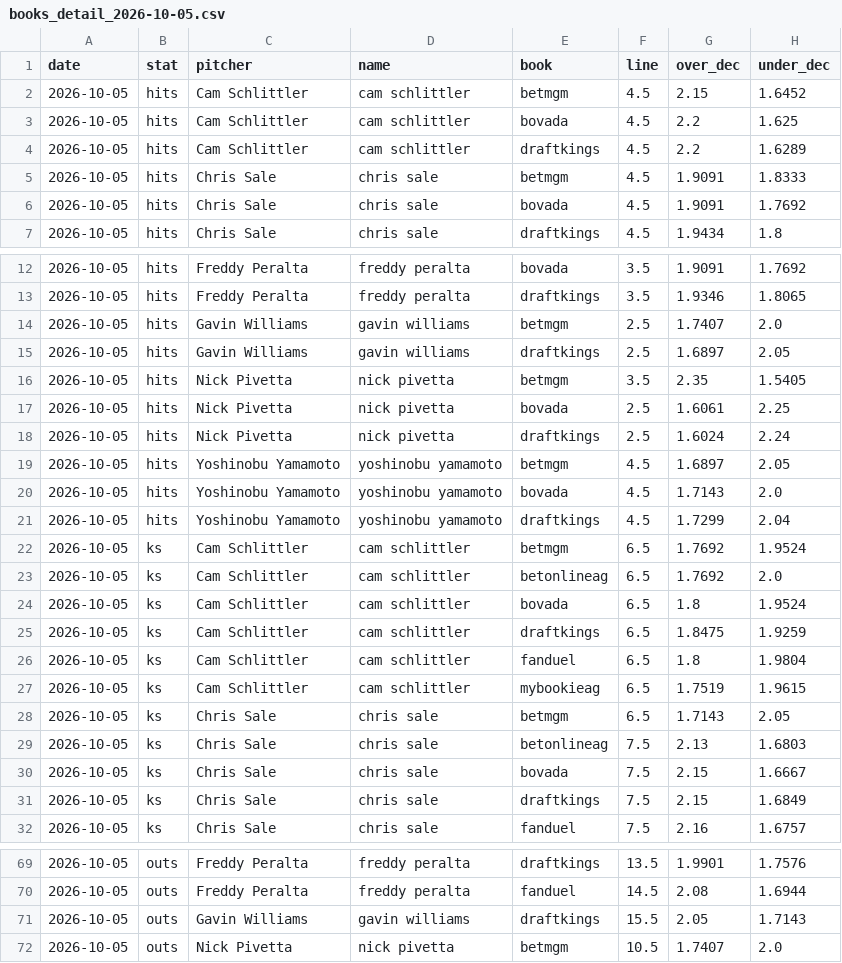
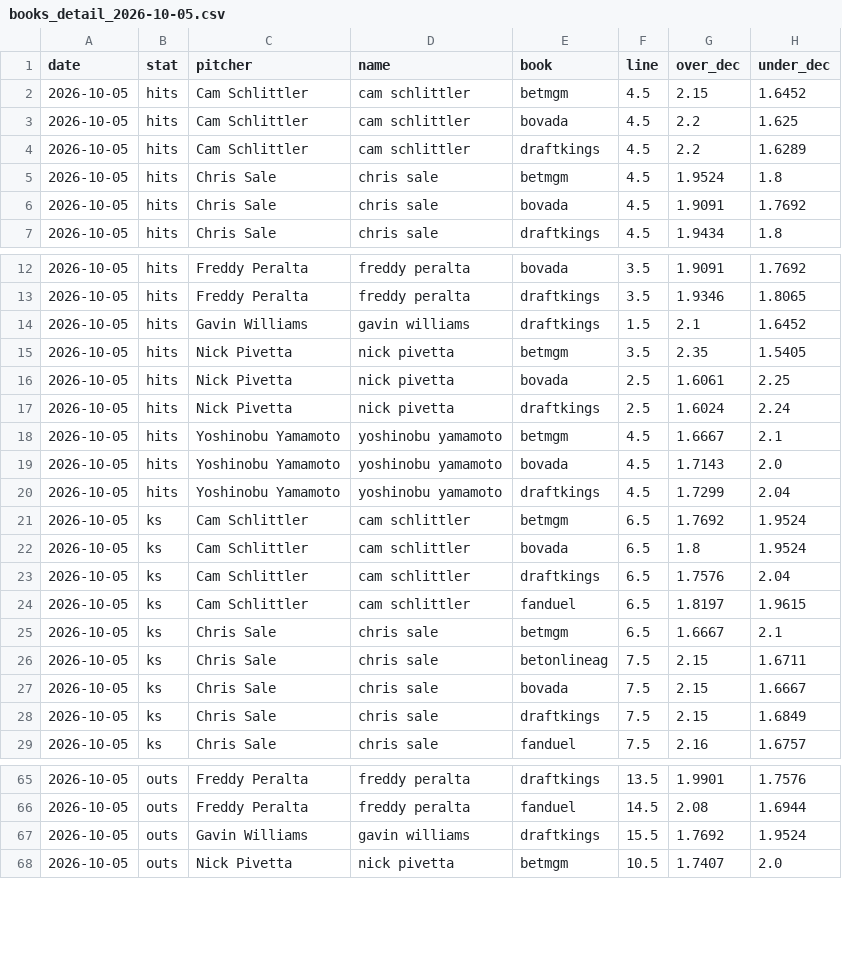
Before and after one commit to factoreric123-sketch/mlbodds, a CSV file: mlb/pp_logs/books/books_detail_2026-10-05.csv, drawn as a sheet; only a part is shown, gaps mark what is left out; the diff covers the shown part only.

```diff
--- a/mlb/pp_logs/books/books_detail_2026-10-05.csv
+++ b/mlb/pp_logs/books/books_detail_2026-10-05.csv
@@ -4,3 +4,3 @@ date,stat,pitcher,name,book,line,over_dec,under_dec
 2026-10-05,hits,Cam Schlittler,cam schlittler,draftkings,4.5,2.2,1.6289
-2026-10-05,hits,Chris Sale,chris sale,betmgm,4.5,1.9091,1.8333
+2026-10-05,hits,Chris Sale,chris sale,betmgm,4.5,1.9524,1.8
 2026-10-05,hits,Chris Sale,chris sale,bovada,4.5,1.9091,1.7692
@@ -13,4 +13,3 @@ date,stat,pitcher,name,book,line,over_dec,under_dec
 2026-10-05,hits,Freddy Peralta,freddy peralta,draftkings,3.5,1.9346,1.8065
-2026-10-05,hits,Gavin Williams,gavin williams,betmgm,2.5,1.7407,2.0
-2026-10-05,hits,Gavin Williams,gavin williams,draftkings,2.5,1.6897,2.05
+2026-10-05,hits,Gavin Williams,gavin williams,draftkings,1.5,2.1,1.6452
 2026-10-05,hits,Nick Pivetta,nick pivetta,betmgm,3.5,2.35,1.5405
@@ -18,3 +17,3 @@ date,stat,pitcher,name,book,line,over_dec,under_dec
 2026-10-05,hits,Nick Pivetta,nick pivetta,draftkings,2.5,1.6024,2.24
-2026-10-05,hits,Yoshinobu Yamamoto,yoshinobu yamamoto,betmgm,4.5,1.6897,2.05
+2026-10-05,hits,Yoshinobu Yamamoto,yoshinobu yamamoto,betmgm,4.5,1.6667,2.1
 2026-10-05,hits,Yoshinobu Yamamoto,yoshinobu yamamoto,bovada,4.5,1.7143,2.0
@@ -22,9 +21,7 @@ date,stat,pitcher,name,book,line,over_dec,under_dec
 2026-10-05,ks,Cam Schlittler,cam schlittler,betmgm,6.5,1.7692,1.9524
-2026-10-05,ks,Cam Schlittler,cam schlittler,betonlineag,6.5,1.7692,2.0
 2026-10-05,ks,Cam Schlittler,cam schlittler,bovada,6.5,1.8,1.9524
-2026-10-05,ks,Cam Schlittler,cam schlittler,draftkings,6.5,1.8475,1.9259
-2026-10-05,ks,Cam Schlittler,cam schlittler,fanduel,6.5,1.8,1.9804
-2026-10-05,ks,Cam Schlittler,cam schlittler,mybookieag,6.5,1.7519,1.9615
-2026-10-05,ks,Chris Sale,chris sale,betmgm,6.5,1.7143,2.05
-2026-10-05,ks,Chris Sale,chris sale,betonlineag,7.5,2.13,1.6803
+2026-10-05,ks,Cam Schlittler,cam schlittler,draftkings,6.5,1.7576,2.04
+2026-10-05,ks,Cam Schlittler,cam schlittler,fanduel,6.5,1.8197,1.9615
+2026-10-05,ks,Chris Sale,chris sale,betmgm,6.5,1.6667,2.1
+2026-10-05,ks,Chris Sale,chris sale,betonlineag,7.5,2.15,1.6711
 2026-10-05,ks,Chris Sale,chris sale,bovada,7.5,2.15,1.6667
@@ -70,3 +66,3 @@ date,stat,pitcher,name,book,line,over_dec,under_dec
 2026-10-05,outs,Freddy Peralta,freddy peralta,fanduel,14.5,2.08,1.6944
-2026-10-05,outs,Gavin Williams,gavin williams,draftkings,15.5,2.05,1.7143
+2026-10-05,outs,Gavin Williams,gavin williams,draftkings,15.5,1.7692,1.9524
 2026-10-05,outs,Nick Pivetta,nick pivetta,betmgm,10.5,1.7407,2.0
```
Also changed, not shown: 1 removed row and 15 edited cells elsewhere in this file, mlb/pp_logs/books/books_2026-10-05.csv.
